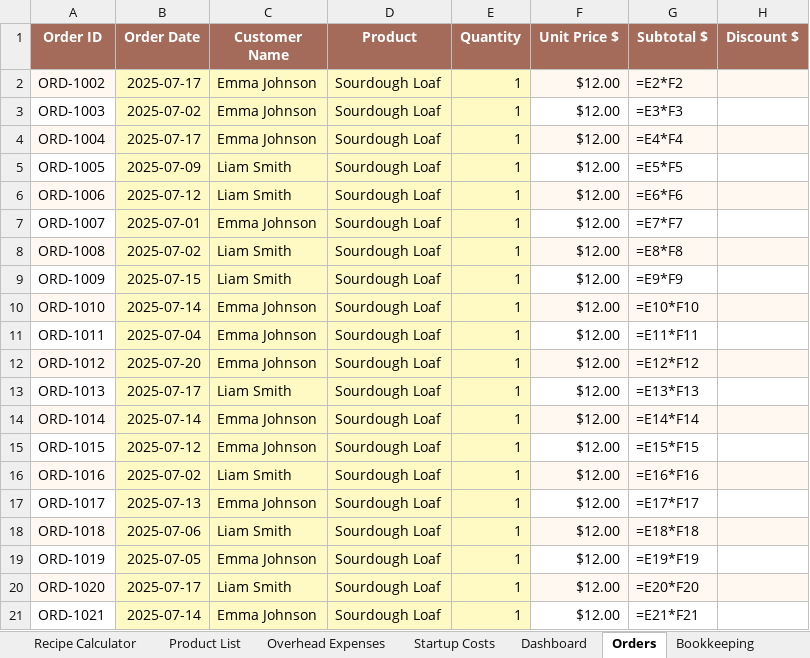
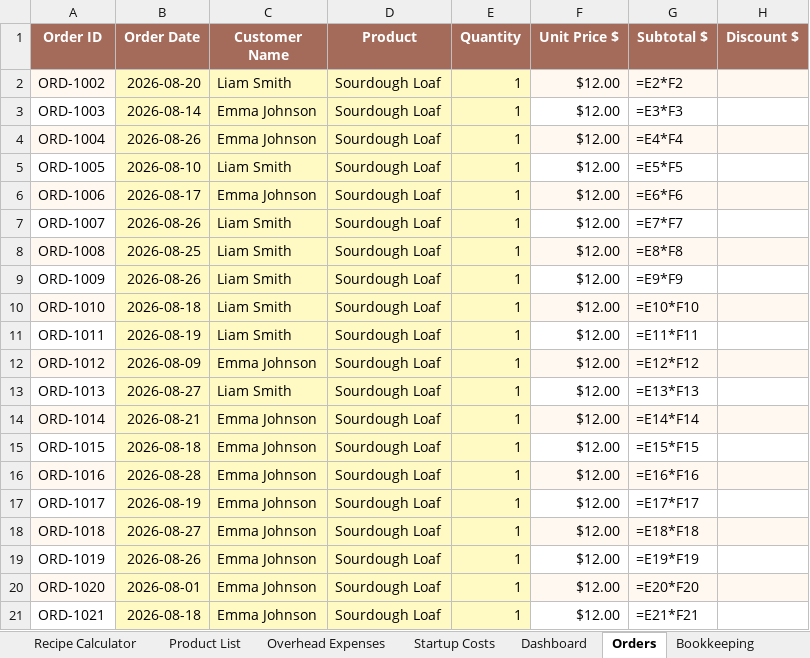
Before and after one commit to arbabkhan007/AI-Agents, an Excel workbook: cottage-bakery-spreadsheet/Cottage_Bakery_v4_ENHANCED_LOCKED.xlsx, sheet Orders, drawn as a sheet; only a part is shown; values as stored, in another font and other column widths than the file's, no borders; formulas without a stored value are shown as written; the diff names each change by its address in the sheet, - before the commit and + after, or states it on an @@ line.

```diff
--- a/cottage-bakery-spreadsheet/Cottage_Bakery_v4_ENHANCED_LOCKED.xlsx (sheet Orders)
+++ b/cottage-bakery-spreadsheet/Cottage_Bakery_v4_ENHANCED_LOCKED.xlsx (sheet Orders)
-B2 (Order Date): 2025-07-17
+B2 (Order Date): 2026-08-20
-C2 (Customer Name): Emma Johnson
+C2 (Customer Name): Liam Smith
-B3 (Order Date): 2025-07-02
+B3 (Order Date): 2026-08-14
-B4 (Order Date): 2025-07-17
+B4 (Order Date): 2026-08-26
-B5 (Order Date): 2025-07-09
+B5 (Order Date): 2026-08-10
-B6 (Order Date): 2025-07-12
+B6 (Order Date): 2026-08-17
-C6 (Customer Name): Liam Smith
+C6 (Customer Name): Emma Johnson
-B7 (Order Date): 2025-07-01
+B7 (Order Date): 2026-08-26
-C7 (Customer Name): Emma Johnson
+C7 (Customer Name): Liam Smith
-B8 (Order Date): 2025-07-02
+B8 (Order Date): 2026-08-25
-B9 (Order Date): 2025-07-15
+B9 (Order Date): 2026-08-26
-B10 (Order Date): 2025-07-14
+B10 (Order Date): 2026-08-18
-C10:C11 (Customer Name): Emma Johnson
+C10:C11 (Customer Name): Liam Smith
-B11 (Order Date): 2025-07-04
+B11 (Order Date): 2026-08-19
-B12 (Order Date): 2025-07-20
+B12 (Order Date): 2026-08-09
-B13 (Order Date): 2025-07-17
+B13 (Order Date): 2026-08-27
-B14 (Order Date): 2025-07-14
+B14 (Order Date): 2026-08-21
-B15 (Order Date): 2025-07-12
+B15 (Order Date): 2026-08-18
-B16 (Order Date): 2025-07-02
+B16 (Order Date): 2026-08-28
-C16 (Customer Name): Liam Smith
+C16 (Customer Name): Emma Johnson
-B17 (Order Date): 2025-07-13
+B17 (Order Date): 2026-08-19
-B18 (Order Date): 2025-07-06
+B18 (Order Date): 2026-08-27
-C18 (Customer Name): Liam Smith
+C18 (Customer Name): Emma Johnson
-B19 (Order Date): 2025-07-05
+B19 (Order Date): 2026-08-26
-B20 (Order Date): 2025-07-17
+B20 (Order Date): 2026-08-01
-C20 (Customer Name): Liam Smith
+C20 (Customer Name): Emma Johnson
-B21 (Order Date): 2025-07-14
+B21 (Order Date): 2026-08-18
```
Also changed, not shown: sheet Ingredients + Stock, sheet Startup Costs, sheet Overhead Expenses, sheet Bookkeeping, sheet Markets & Events, sheet Customers, 2 more sheets, cottage-bakery-spreadsheet/Cottage_Bakery_v4_ENHANCED.xlsx, 3 other files.
